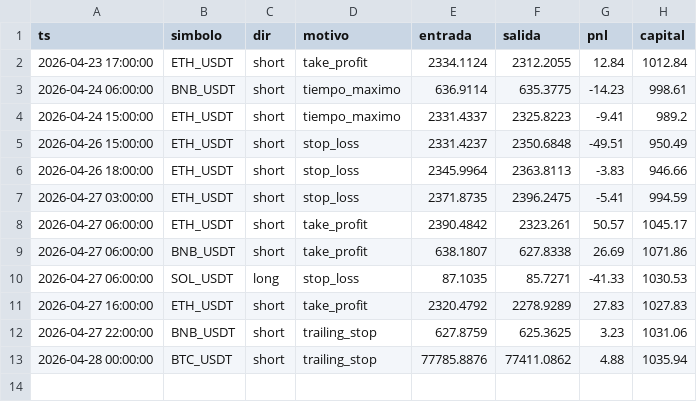
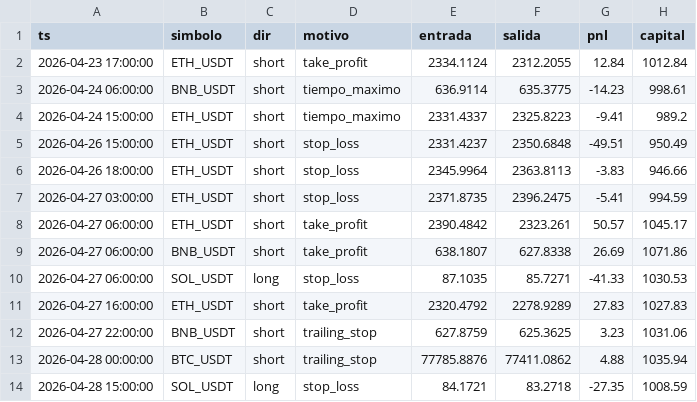
Before and after one commit to ccccarloswd/crypto-ai-bot, a CSV file: paper_trading/v14/operaciones.csv, drawn as a sheet.

```diff
--- a/paper_trading/v14/operaciones.csv
+++ b/paper_trading/v14/operaciones.csv
@@ -13 +13,2 @@ ts,simbolo,dir,motivo,entrada,salida,pnl,capital
 2026-04-28 00:00:00,BTC_USDT,short,trailing_stop,77785.8876,77411.0862,4.88,1035.94
+2026-04-28 15:00:00,SOL_USDT,long,stop_loss,84.1721,83.2718,-27.35,1008.59
```
Also changed, not shown: 5 other files.
